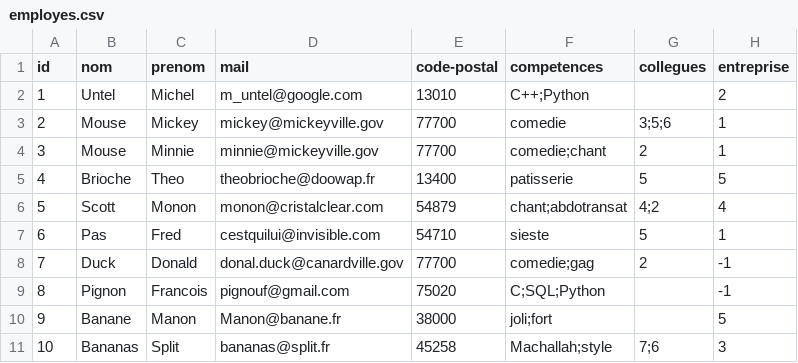
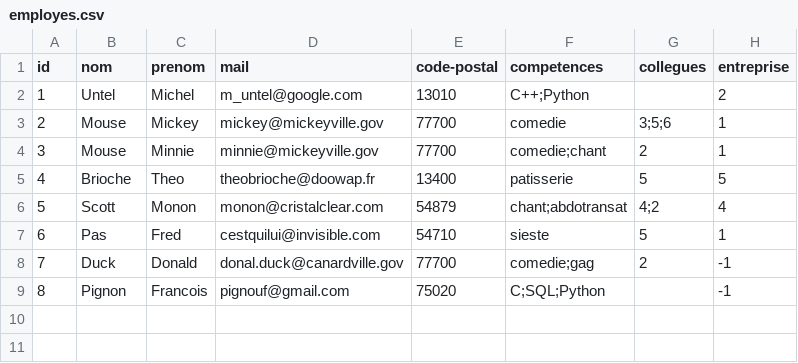
Before and after one commit to Mathieu-Dubois/Projet-LuminIn, a CSV file: employes.csv, drawn as a sheet.

```diff
--- a/employes.csv
+++ b/employes.csv
@@ -9,3 +9 @@ id,nom,prenom,mail,code-postal,competences,collegues,entreprise
 8,Pignon,Francois,pignouf@gmail.com,75020,C;SQL;Python,,-1
-9,Banane,Manon,Manon@banane.fr,38000,joli;fort,,5
-10,Bananas,Split,bananas@split.fr,45258,Machallah;style,7;6,3
```
Also changed, not shown: 4 other files.
